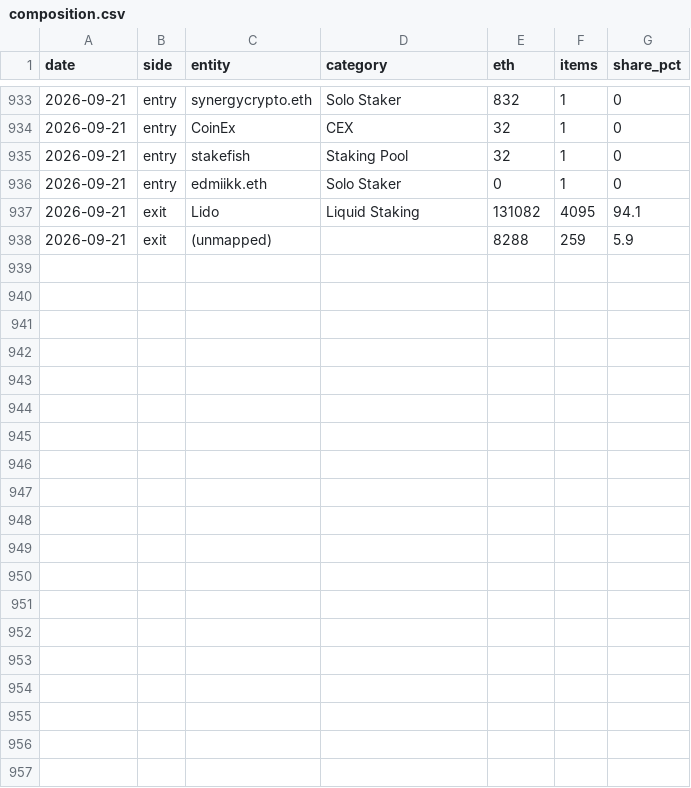
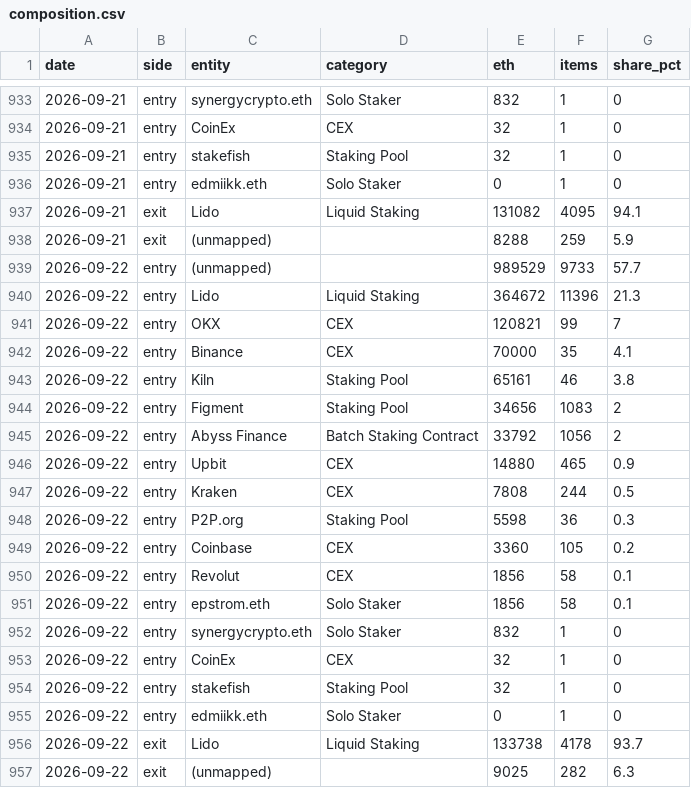
Before and after one commit to jeremyanichols/exit-watch-site, a CSV file: data/composition.csv, drawn as a sheet; only a part is shown, gaps mark what is left out.

```diff
--- a/data/composition.csv
+++ b/data/composition.csv
@@ -938 +938,20 @@ date,side,entity,category,eth,items,share_pct
 2026-09-21,exit,(unmapped),,8288,259,5.9
+2026-09-22,entry,(unmapped),,989529,9733,57.7
+2026-09-22,entry,Lido,Liquid Staking,364672,11396,21.3
+2026-09-22,entry,OKX,CEX,120821,99,7
+2026-09-22,entry,Binance,CEX,70000,35,4.1
+2026-09-22,entry,Kiln,Staking Pool,65161,46,3.8
+2026-09-22,entry,Figment,Staking Pool,34656,1083,2
+2026-09-22,entry,Abyss Finance,Batch Staking Contract,33792,1056,2
+2026-09-22,entry,Upbit,CEX,14880,465,0.9
+2026-09-22,entry,Kraken,CEX,7808,244,0.5
+2026-09-22,entry,P2P.org,Staking Pool,5598,36,0.3
+2026-09-22,entry,Coinbase,CEX,3360,105,0.2
+2026-09-22,entry,Revolut,CEX,1856,58,0.1
+2026-09-22,entry,epstrom.eth,Solo Staker,1856,58,0.1
+2026-09-22,entry,synergycrypto.eth,Solo Staker,832,1,0
+2026-09-22,entry,CoinEx,CEX,32,1,0
+2026-09-22,entry,stakefish,Staking Pool,32,1,0
+2026-09-22,entry,edmiikk.eth,Solo Staker,0,1,0
+2026-09-22,exit,Lido,Liquid Staking,133738,4178,93.7
+2026-09-22,exit,(unmapped),,9025,282,6.3
```
Also changed, not shown: data/queue_days.csv, 4 other files.
